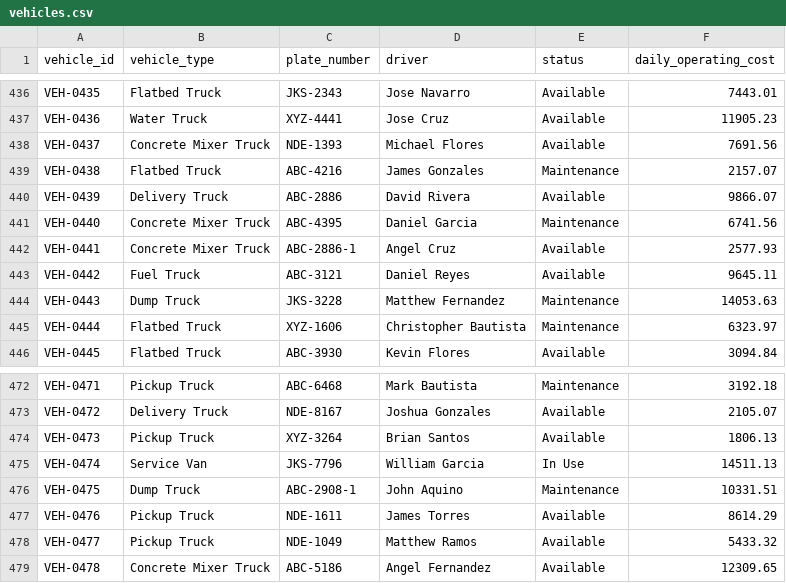
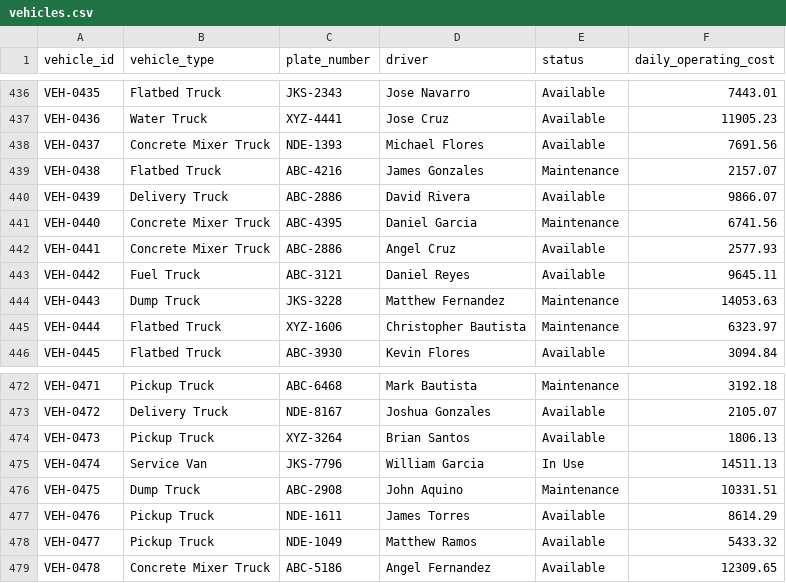
Before and after one commit to kinah777/WebSys-G3, a CSV file: database/construction_resource_management_dataset/vehicles.csv, drawn as a sheet; only a part is shown, gaps mark what is left out; the diff covers the shown part only.

```diff
--- a/database/construction_resource_management_dataset/vehicles.csv
+++ b/database/construction_resource_management_dataset/vehicles.csv
@@ -441,3 +441,3 @@ VEH-0439,Delivery Truck,ABC-2886,David Rivera,Available,9866.07
 VEH-0440,Concrete Mixer Truck,ABC-4395,Daniel Garcia,Maintenance,6741.56
-VEH-0441,Concrete Mixer Truck,ABC-2886-1,Angel Cruz,Available,2577.93
+VEH-0441,Concrete Mixer Truck,ABC-2886,Angel Cruz,Available,2577.93
 VEH-0442,Fuel Truck,ABC-3121,Daniel Reyes,Available,9645.11
@@ -475,3 +475,3 @@ VEH-0473,Pickup Truck,XYZ-3264,Brian Santos,Available,1806.13
 VEH-0474,Service Van,JKS-7796,William Garcia,In Use,14511.13
-VEH-0475,Dump Truck,ABC-2908-1,John Aquino,Maintenance,10331.51
+VEH-0475,Dump Truck,ABC-2908,John Aquino,Maintenance,10331.51
 VEH-0476,Pickup Truck,NDE-1611,James Torres,Available,8614.29
```
Also changed, not shown: 6 edited cells elsewhere in this file, 4 other files.
